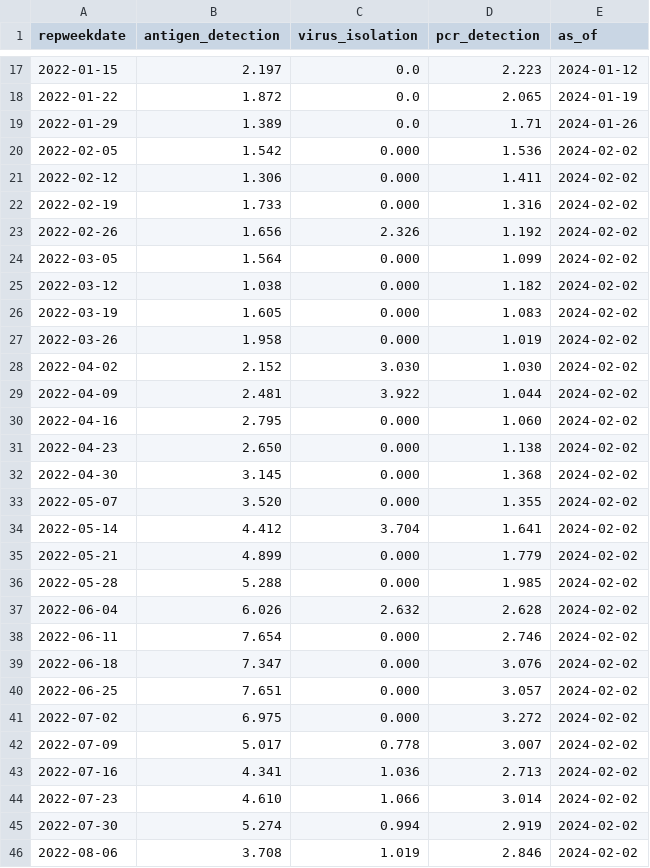
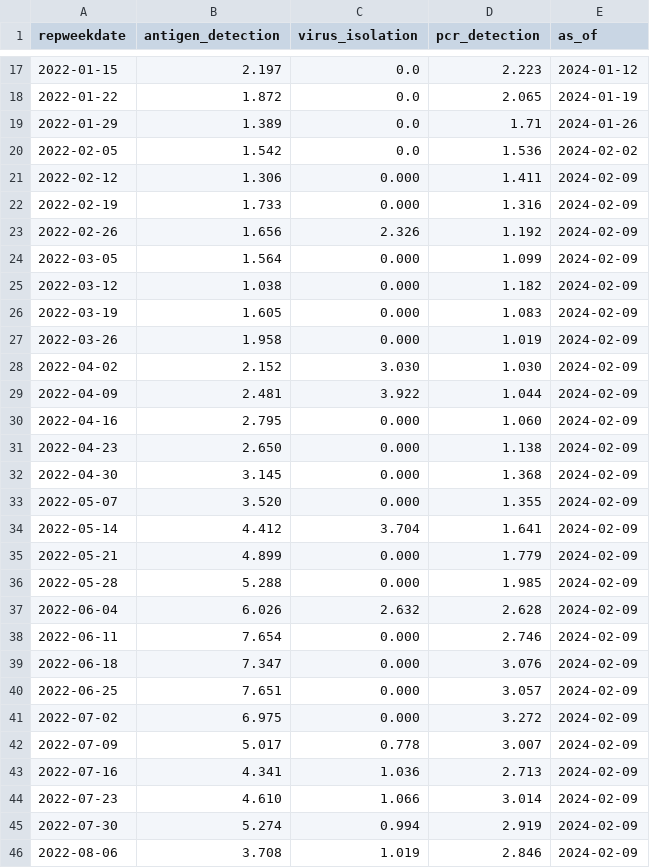
Before and after one commit to midas-network/rsv-scenario-modeling-hub, a CSV file: auxiliary-data/rsv/nrevss/rsv_data_us.csv, drawn as a sheet; only a part is shown, gaps mark what is left out; the diff covers the shown part only.

```diff
--- a/auxiliary-data/rsv/nrevss/rsv_data_us.csv
+++ b/auxiliary-data/rsv/nrevss/rsv_data_us.csv
@@ -19,28 +19,28 @@ repweekdate,antigen_detection,virus_isolation,pcr_detection,as_of
 2022-01-29,1.389,0.0,1.71,2024-01-26
-2022-02-05,1.542,0.000,1.536,2024-02-02
-2022-02-12,1.306,0.000,1.411,2024-02-02
-2022-02-19,1.733,0.000,1.316,2024-02-02
-2022-02-26,1.656,2.326,1.192,2024-02-02
-2022-03-05,1.564,0.000,1.099,2024-02-02
-2022-03-12,1.038,0.000,1.182,2024-02-02
-2022-03-19,1.605,0.000,1.083,2024-02-02
-2022-03-26,1.958,0.000,1.019,2024-02-02
-2022-04-02,2.152,3.030,1.030,2024-02-02
-2022-04-09,2.481,3.922,1.044,2024-02-02
-2022-04-16,2.795,0.000,1.060,2024-02-02
-2022-04-23,2.650,0.000,1.138,2024-02-02
-2022-04-30,3.145,0.000,1.368,2024-02-02
-2022-05-07,3.520,0.000,1.355,2024-02-02
-2022-05-14,4.412,3.704,1.641,2024-02-02
-2022-05-21,4.899,0.000,1.779,2024-02-02
-2022-05-28,5.288,0.000,1.985,2024-02-02
-2022-06-04,6.026,2.632,2.628,2024-02-02
-2022-06-11,7.654,0.000,2.746,2024-02-02
-2022-06-18,7.347,0.000,3.076,2024-02-02
-2022-06-25,7.651,0.000,3.057,2024-02-02
-2022-07-02,6.975,0.000,3.272,2024-02-02
-2022-07-09,5.017,0.778,3.007,2024-02-02
-2022-07-16,4.341,1.036,2.713,2024-02-02
-2022-07-23,4.610,1.066,3.014,2024-02-02
-2022-07-30,5.274,0.994,2.919,2024-02-02
-2022-08-06,3.708,1.019,2.846,2024-02-02
+2022-02-05,1.542,0.0,1.536,2024-02-02
+2022-02-12,1.306,0.000,1.411,2024-02-09
+2022-02-19,1.733,0.000,1.316,2024-02-09
+2022-02-26,1.656,2.326,1.192,2024-02-09
+2022-03-05,1.564,0.000,1.099,2024-02-09
+2022-03-12,1.038,0.000,1.182,2024-02-09
+2022-03-19,1.605,0.000,1.083,2024-02-09
+2022-03-26,1.958,0.000,1.019,2024-02-09
+2022-04-02,2.152,3.030,1.030,2024-02-09
+2022-04-09,2.481,3.922,1.044,2024-02-09
+2022-04-16,2.795,0.000,1.060,2024-02-09
+2022-04-23,2.650,0.000,1.138,2024-02-09
+2022-04-30,3.145,0.000,1.368,2024-02-09
+2022-05-07,3.520,0.000,1.355,2024-02-09
+2022-05-14,4.412,3.704,1.641,2024-02-09
+2022-05-21,4.899,0.000,1.779,2024-02-09
+2022-05-28,5.288,0.000,1.985,2024-02-09
+2022-06-04,6.026,2.632,2.628,2024-02-09
+2022-06-11,7.654,0.000,2.746,2024-02-09
+2022-06-18,7.347,0.000,3.076,2024-02-09
+2022-06-25,7.651,0.000,3.057,2024-02-09
+2022-07-02,6.975,0.000,3.272,2024-02-09
+2022-07-09,5.017,0.778,3.007,2024-02-09
+2022-07-16,4.341,1.036,2.713,2024-02-09
+2022-07-23,4.610,1.066,3.014,2024-02-09
+2022-07-30,5.274,0.994,2.919,2024-02-09
+2022-08-06,3.708,1.019,2.846,2024-02-09
```
Also changed, not shown: 1 added row and 102 edited cells elsewhere in this file, auxiliary-data/rsv/nrevss/rsv_antigen_3_week_average.csv, auxiliary-data/rsv/nrevss/rsv_numerator_data_5_week_average.csv, 7 other files.
